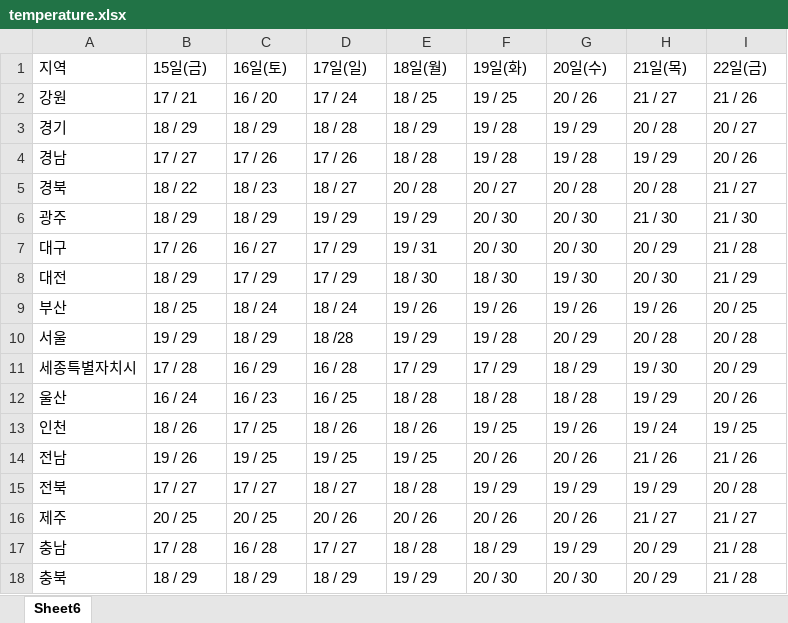
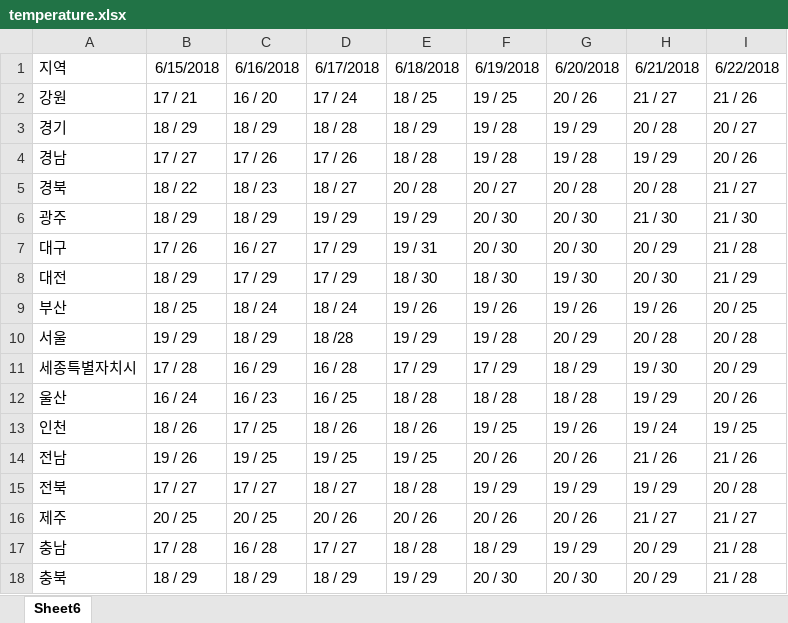
Before and after one commit to kjihee/weather-bot-2018, an Excel workbook: temperature.xlsx, sheet Sheet6, drawn as a sheet; values as stored, in another font and other column widths than the file's, no borders; the diff names each change by its address in the sheet, - before the commit and + after, or states it on an @@ line.

```diff
--- a/temperature.xlsx (sheet Sheet6)
+++ b/temperature.xlsx (sheet Sheet6)
-B1: 15일(금)
+B1: 6/15/2018
-C1: 16일(토)
+C1: 6/16/2018
-D1: 17일(일)
+D1: 6/17/2018
-E1: 18일(월)
+E1: 6/18/2018
-F1: 19일(화)
+F1: 6/19/2018
-G1: 20일(수)
+G1: 6/20/2018
-H1: 21일(목)
+H1: 6/21/2018
-I1: 22일(금)
+I1: 6/22/2018
```
Also changed, not shown: finedust.xlsx.
